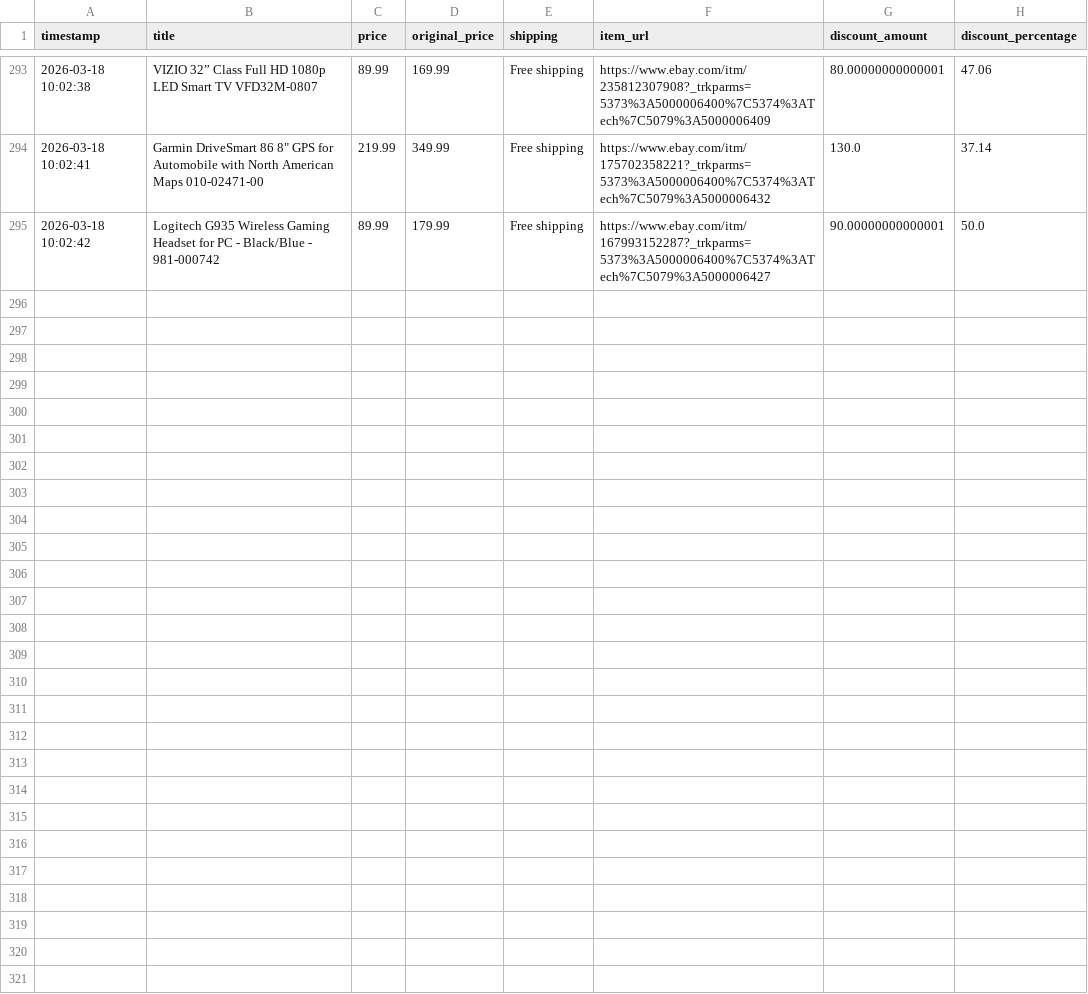
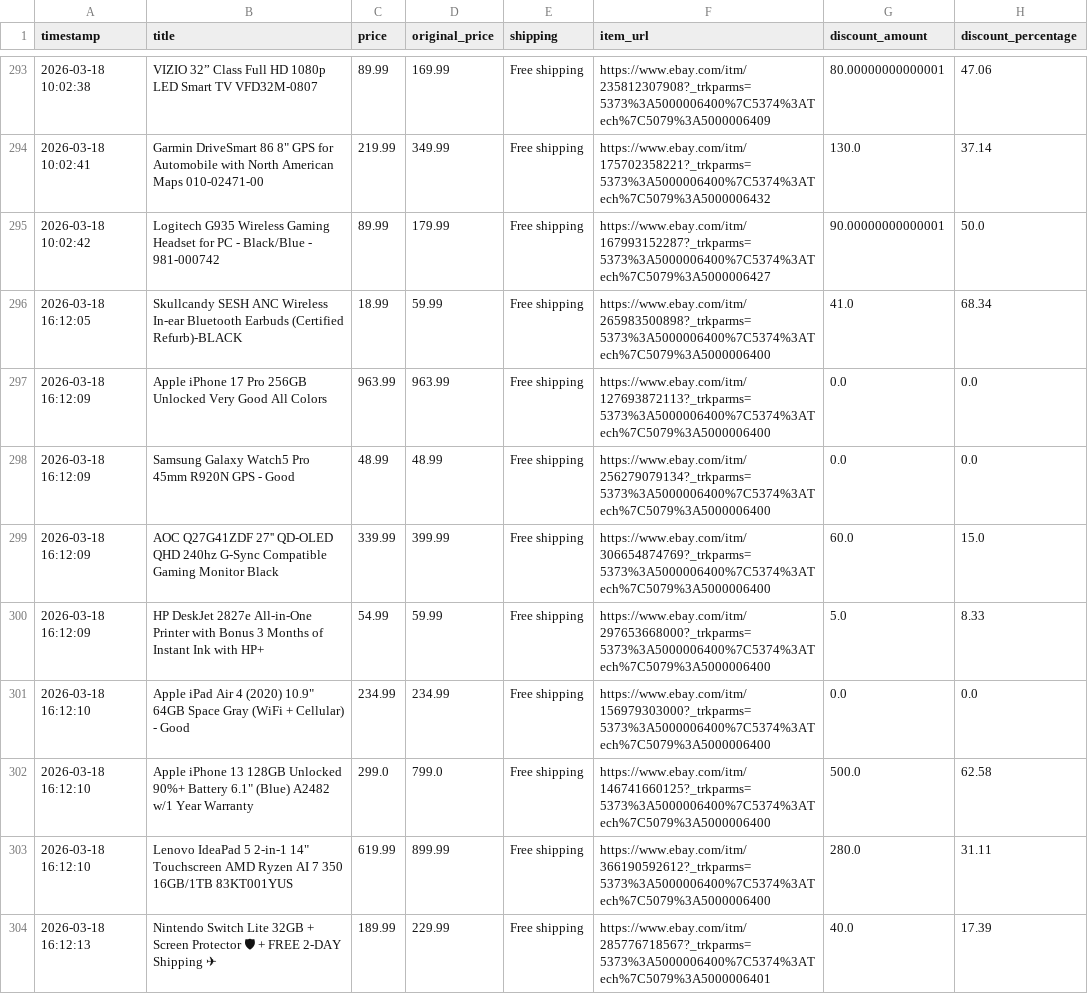
Before and after one commit to rawanb8/ebay_scraper, a CSV file: cleaned_ebay_deals.csv, drawn as a sheet; only a part is shown, gaps mark what is left out; the diff names each change by its address in the sheet, - before the commit and + after, or states it on an @@ line.

```diff
--- a/cleaned_ebay_deals.csv
+++ b/cleaned_ebay_deals.csv
+row 296: 2026-03-18 16:12:05 | Skullcandy SESH ANC Wireless In-ear Bluetooth Earbuds (Certified Refurb)-BLACK | 18.99 | 59.99 | Free shipping | https://www.ebay.com/itm/265983500898?_trkparms=5373%3A5000006400%7C5374%3ATech%7C5079%3A5000006400 | 41.0 | 68.34
+row 297: 2026-03-18 16:12:09 | Apple iPhone 17 Pro 256GB Unlocked Very Good All Colors | 963.99 | 963.99 | Free shipping | https://www.ebay.com/itm/127693872113?_trkparms=5373%3A5000006400%7C5374%3ATech%7C5079%3A5000006400 | 0.0 | 0.0
+row 298: 2026-03-18 16:12:09 | Samsung Galaxy Watch5 Pro 45mm R920N GPS - Good | 48.99 | 48.99 | Free shipping | https://www.ebay.com/itm/256279079134?_trkparms=5373%3A5000006400%7C5374%3ATech%7C5079%3A5000006400 | 0.0 | 0.0
+row 299: 2026-03-18 16:12:09 | AOC Q27G41ZDF 27'' QD-OLED QHD 240hz G-Sync Compatible Gaming Monitor Black | 339.99 | 399.99 | Free shipping | https://www.ebay.com/itm/306654874769?_trkparms=5373%3A5000006400%7C5374%3ATech%7C5079%3A5000006400 | 60.0 | 15.0
+row 300: 2026-03-18 16:12:09 | HP DeskJet 2827e All-in-One Printer with Bonus 3 Months of Instant Ink with HP+ | 54.99 | 59.99 | Free shipping | https://www.ebay.com/itm/297653668000?_trkparms=5373%3A5000006400%7C5374%3ATech%7C5079%3A5000006400 | 5.0 | 8.33
+row 301: 2026-03-18 16:12:10 | Apple iPad Air 4 (2020) 10.9" 64GB Space Gray (WiFi + Cellular) - Good | 234.99 | 234.99 | Free shipping | https://www.ebay.com/itm/156979303000?_trkparms=5373%3A5000006400%7C5374%3ATech%7C5079%3A5000006400 | 0.0 | 0.0
+row 302: 2026-03-18 16:12:10 | Apple iPhone 13 128GB Unlocked 90%+ Battery 6.1" (Blue) A2482 w/1 Year Warranty | 299.0 | 799.0 | Free shipping | https://www.ebay.com/itm/146741660125?_trkparms=5373%3A5000006400%7C5374%3ATech%7C5079%3A5000006400 | 500.0 | 62.58
+row 303: 2026-03-18 16:12:10 | Lenovo IdeaPad 5 2-in-1 14" Touchscreen AMD Ryzen AI 7 350 16GB/1TB 83KT001YUS | 619.99 | 899.99 | Free shipping | https://www.ebay.com/itm/366190592612?_trkparms=5373%3A5000006400%7C5374%3ATech%7C5079%3A5000006400 | 280.0 | 31.11
+row 304: 2026-03-18 16:12:13 | Nintendo Switch Lite 32GB + Screen Protector 🛡 + FREE 2-DAY Shipping ✈ | 189.99 | 229.99 | Free shipping | https://www.ebay.com/itm/285776718567?_trkparms=5373%3A5000006400%7C5374%3ATech%7C5079%3A5000006401 | 40.0 | 17.39
```
Also changed, not shown: 1 other file.
